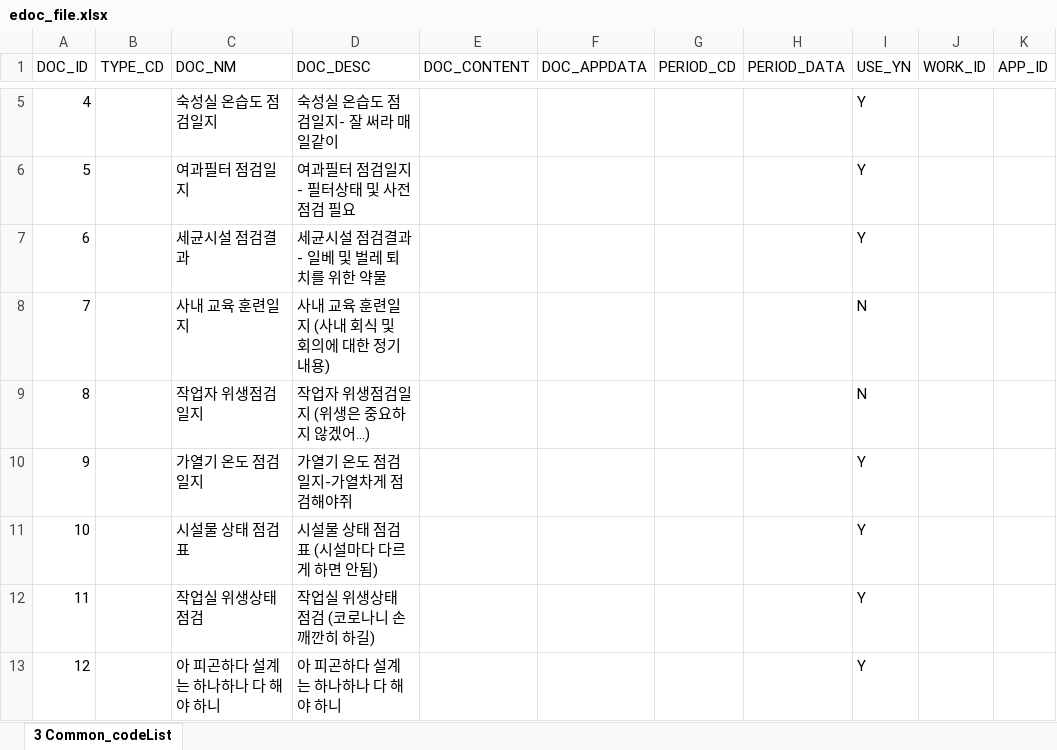
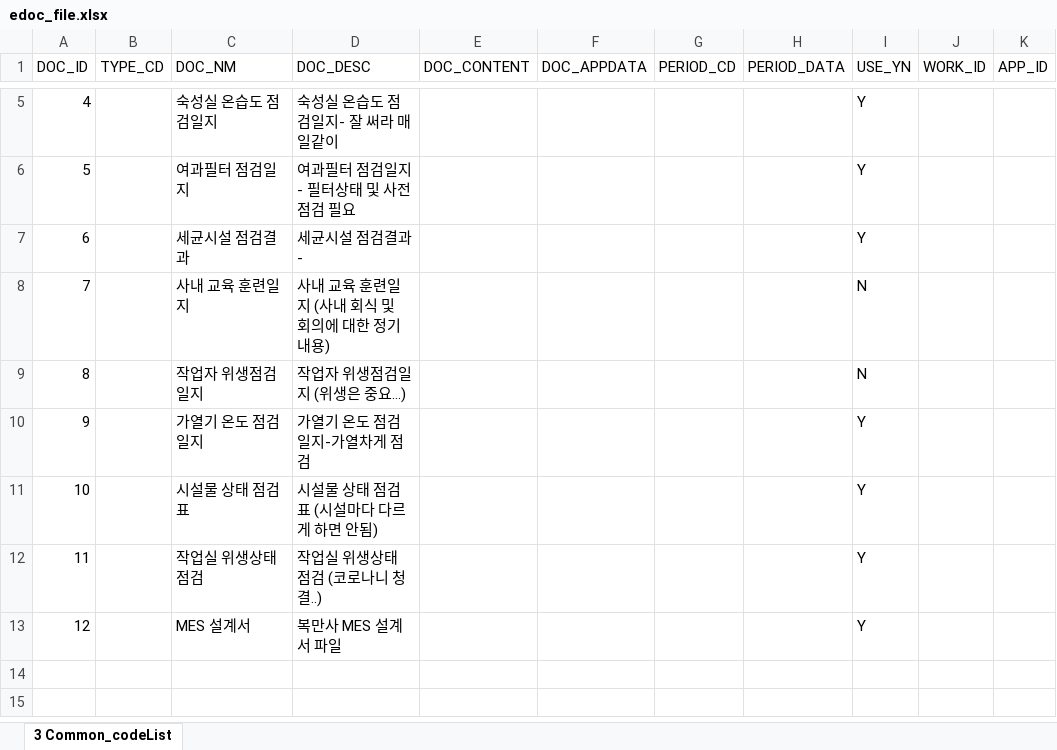
Before and after one commit to Acepmon/haccp_mes, an Excel workbook: database/seeds/edoc_file.xlsx, sheet 3 Common_codeList, drawn as a sheet; only a part is shown, gaps mark what is left out; values as stored, in another font and other column widths than the file's, no borders; the diff names each change by its address in the sheet, - before the commit and + after, or states it on an @@ line.

```diff
--- a/database/seeds/edoc_file.xlsx (sheet 3 Common_codeList)
+++ b/database/seeds/edoc_file.xlsx (sheet 3 Common_codeList)
-D7 (DOC_DESC): 세균시설 점검결과- 일베 및 벌레 퇴치를 위한 약물
+D7 (DOC_DESC): 세균시설 점검결과-
-D9 (DOC_DESC): 작업자 위생점검일지 (위생은 중요하지 않겠어…)
+D9 (DOC_DESC): 작업자 위생점검일지 (위생은 중요…)
-D10 (DOC_DESC): 가열기 온도 점검일지-가열차게 점검해야쥐
+D10 (DOC_DESC): 가열기 온도 점검일지-가열차게 점검
-D12 (DOC_DESC): 작업실 위생상태 점검 (코로나니 손 깨깐히 하길)
+D12 (DOC_DESC): 작업실 위생상태 점검 (코로나니 청결..)
-C13 (DOC_NM): 아 피곤하다 설계는 하나하나 다 해야 하니
+C13 (DOC_NM): MES 설계서
-D13 (DOC_DESC): 아 피곤하다 설계는 하나하나 다 해야 하니
+D13 (DOC_DESC): 복만사 MES 설계서 파일
```
Also changed, not shown: 17 other files.
